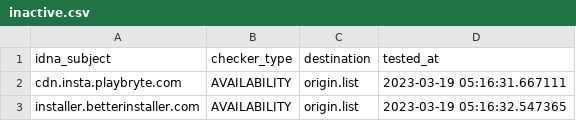
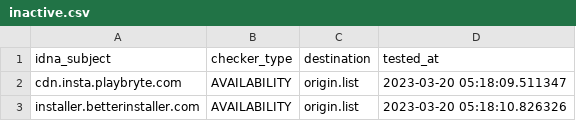
Before and after one commit to dead-hosts/UncheckyAds_git_FadeMind, a CSV file: .pyfunceble/inactive.csv, drawn as a sheet.

```diff
--- a/.pyfunceble/inactive.csv
+++ b/.pyfunceble/inactive.csv
@@ -1,3 +1,3 @@
 idna_subject,checker_type,destination,tested_at
-cdn.insta.playbryte.com,AVAILABILITY,origin.list,2023-03-19 05:16:31.667111
-installer.betterinstaller.com,AVAILABILITY,origin.list,2023-03-19 05:16:32.547365
+cdn.insta.playbryte.com,AVAILABILITY,origin.list,2023-03-20 05:18:09.511347
+installer.betterinstaller.com,AVAILABILITY,origin.list,2023-03-20 05:18:10.826326
```
Also changed, not shown: 10 other files.
